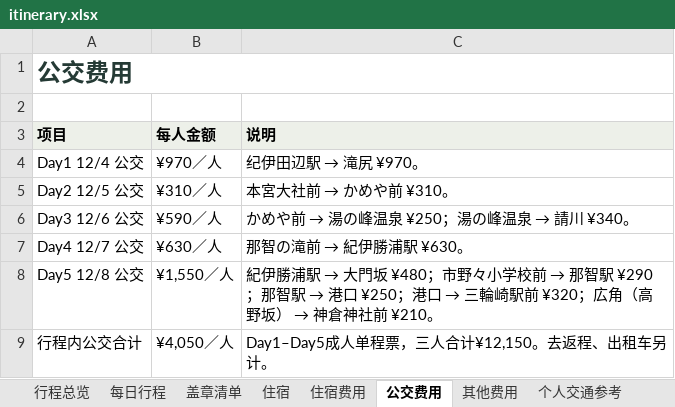
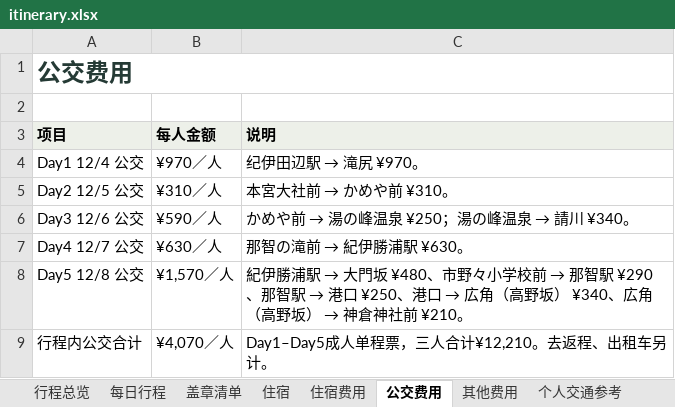
Before and after one commit to poseidon-flechazo/kumano-kodo, an Excel workbook: itinerary.xlsx, sheet 公交费用, drawn as a sheet; values as stored, in another font and other column widths than the file's, no borders; the diff names each change by its address in the sheet, - before the commit and + after, or states it on an @@ line.

```diff
--- a/itinerary.xlsx (sheet 公交费用)
+++ b/itinerary.xlsx (sheet 公交费用)
-B8 (每人金额): ¥1,550／人
+B8 (每人金额): ¥1,570／人
@@ C8 (说明): …門坂 ¥480；市野々小学校前 → 那智駅 ¥290；那智駅 → 港口 ¥250；港口 → 三輪崎駅前 ¥320；広角（高… → …門坂 ¥480、市野々小学校前 → 那智駅 ¥290、那智駅 → 港口 ¥250、港口 → 広角（高野坂） ¥340、広角（高… @@
-B9 (每人金额): ¥4,050／人
+B9 (每人金额): ¥4,070／人
-C9 (说明): Day1–Day5成人单程票，三人合计¥12,150。去返程、出租车另计。
+C9 (说明): Day1–Day5成人单程票，三人合计¥12,210。去返程、出租车另计。
```
Also changed, not shown: sheet 个人交通参考, sheet 退路与备用交通, sheet 每日行程, sheet 盖章清单, sheet 出发前待办, sheet 补给与实用, 1 more sheet, 7 other files.
